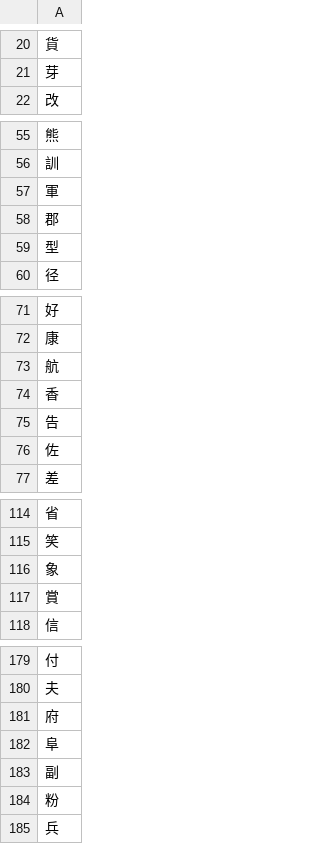
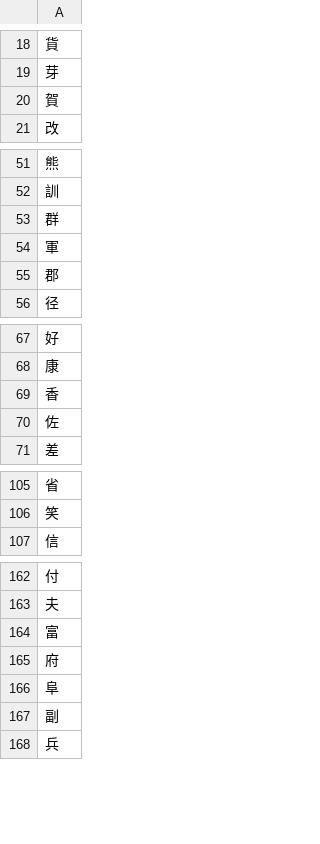
Before and after one commit to syt0r/Kanji-Dojo-Data, a CSV file: data/letter_decks/g4.csv, drawn as a sheet; only a part is shown, gaps mark what is left out; removed rows and columns are numbered as before the commit, all else as after; the diff covers the shown part only; the diff names each change by its address in the sheet, - before the commit and + after, or states it on an @@ line.

```diff
--- a/data/letter_decks/g4.csv
+++ b/data/letter_decks/g4.csv
+row 20: 賀
+row 53: 群
-row 59: 型
-row 73: 航
-row 75: 告
-row 116: 象
-row 117: 賞
+row 164: 富
-row 184: 粉
```
Also changed, not shown: 16 removed rows and 1 edited cell elsewhere in this file, data/letter_decks/g5.csv, data/letter_decks/g6.csv, 2 other files.
